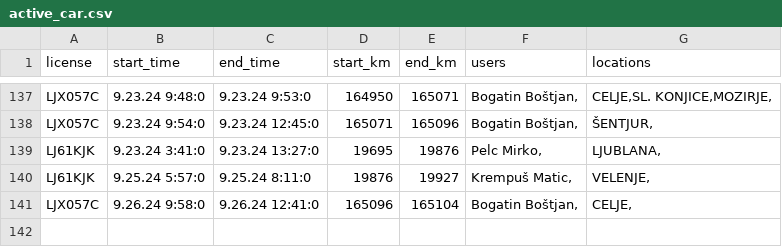
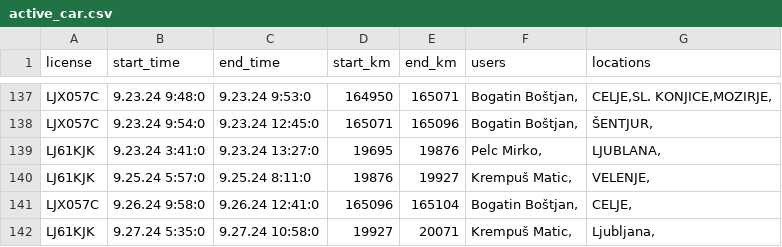
Before and after one commit to SRP-B/pot-dat, a CSV file: active_car.csv, drawn as a sheet; only a part is shown, gaps mark what is left out.

Commit message:
Appv12

```diff
--- a/active_car.csv
+++ b/active_car.csv
@@ -141 +141,2 @@ LJ61KJK;9.25.24 5:57:0;9.25.24 8:11:0;19876;19927;"Krempuš Matic,";"VELENJE,"
 LJX057C;9.26.24 9:58:0;9.26.24 12:41:0;165096;165104;"Bogatin Boštjan,";"CELJE,"
+LJ61KJK;9.27.24 5:35:0;9.27.24 10:58:0;19927;20071;"Krempuš Matic,";"Ljubljana,"
```
